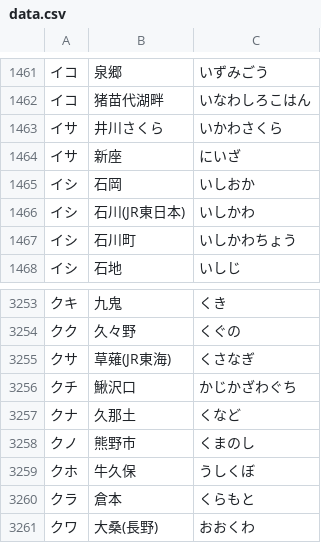
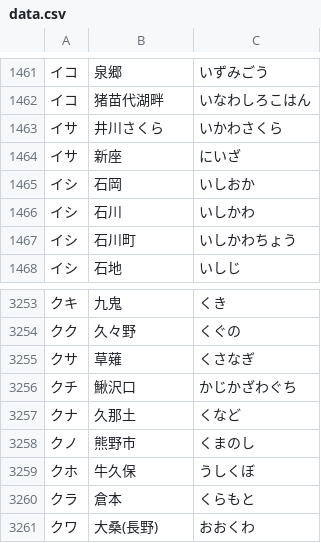
Before and after one commit to Mei8n/denryakusearch, a CSV file: data.csv, drawn as a sheet; only a part is shown, gaps mark what is left out.

Commit message:
一部補足情報の削除

```diff
--- a/data.csv
+++ b/data.csv
@@ -1465,3 +1465,3 @@
 イシ,石岡,いしおか
-イシ,石川(JR東日本),いしかわ
+イシ,石川,いしかわ
 イシ,石川町,いしかわちょう
@@ -3254,3 +3254,3 @@
 クク,久々野,くぐの
-クサ,草薙(JR東海),くさなぎ
+クサ,草薙,くさなぎ
 クチ,鰍沢口,かじかざわぐち
```
